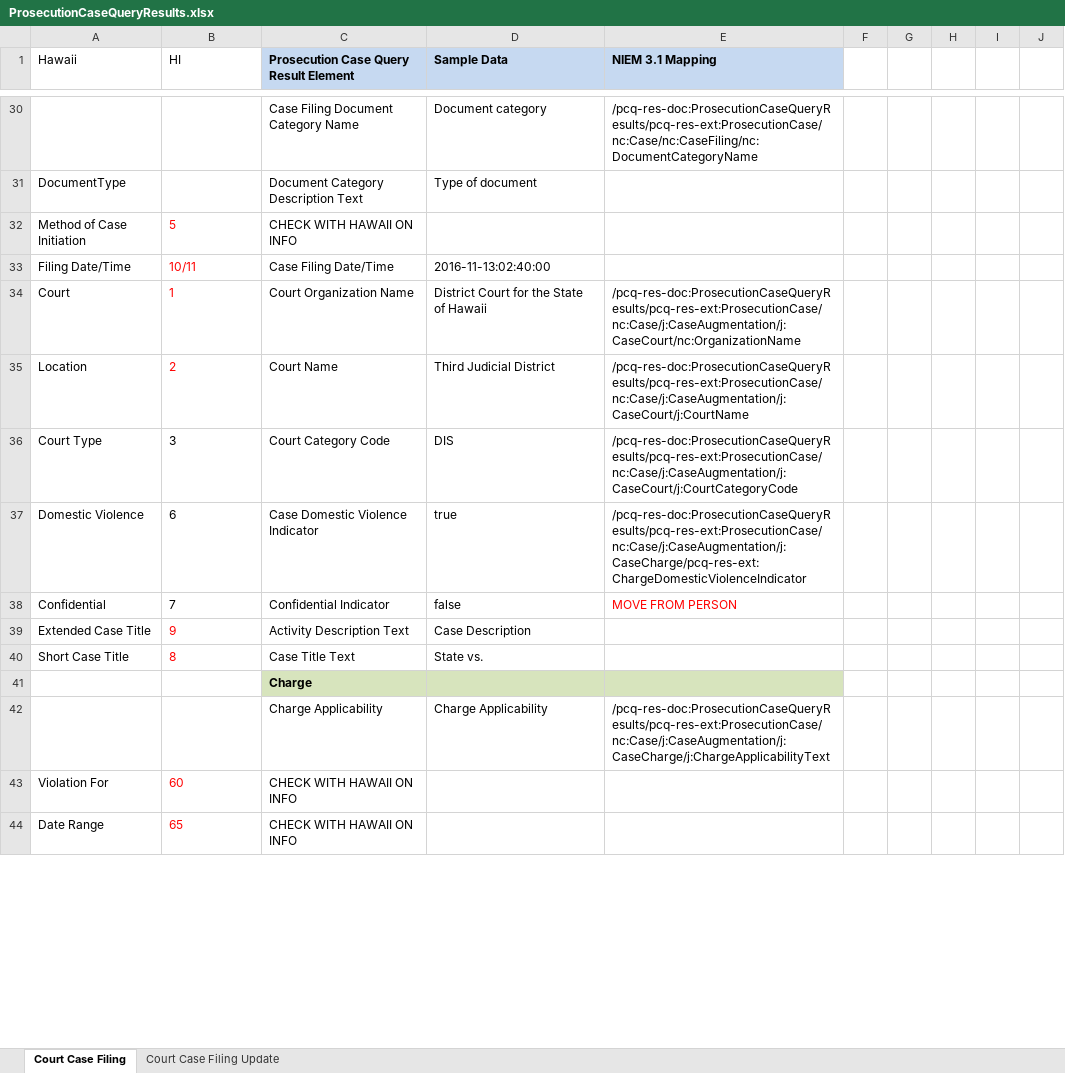
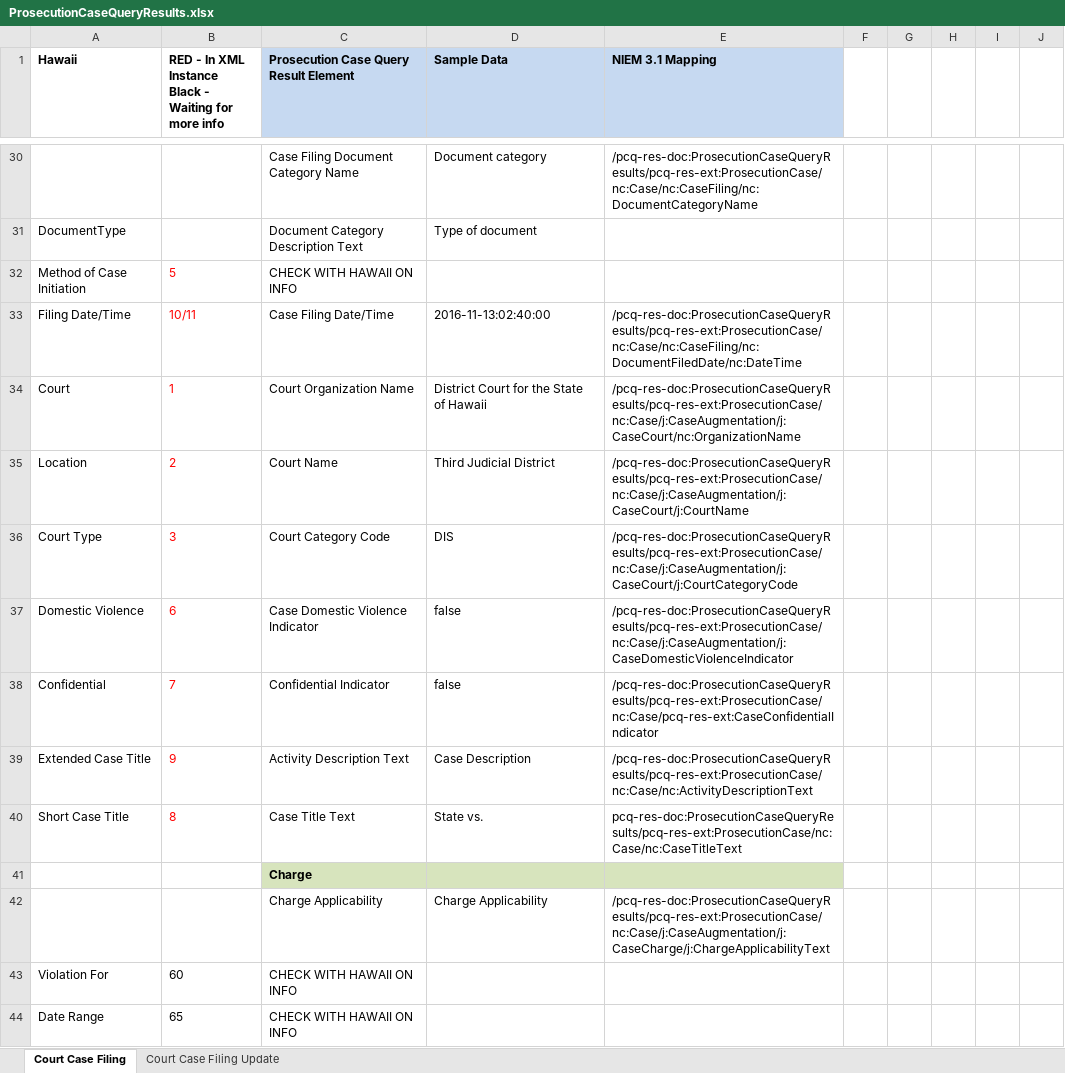
Before and after one commit to scottj7486/main, an Excel workbook: shared/ojb-resources-common/src/main/resources/ssp/Prosecution_Case_Query_Results/artifacts/service_model/information_model/IEPD/documentation/ProsecutionCaseQueryResults.xlsx, sheet Court Case Filing, drawn as a sheet; only a part is shown, gaps mark what is left out; values as stored, in another font and other column widths than the file's, no borders; ↵ is a line break in a cell; the diff covers the shown part only; the diff names each change by its address in the sheet, - before the commit and + after, or states it on an @@ line.

```diff
--- a/shared/ojb-resources-common/src/main/resources/ssp/Prosecution_Case_Query_Results/artifacts/service_model/information_model/IEPD/documentation/ProsecutionCaseQueryResults.xlsx (sheet Court Case Filing)
+++ b/shared/ojb-resources-common/src/main/resources/ssp/Prosecution_Case_Query_Results/artifacts/service_model/information_model/IEPD/documentation/ProsecutionCaseQueryResults.xlsx (sheet Court Case Filing)
-A1:B1 bold: off
+A1:B1 bold: on
-B1: HI
+B1: RED - In XML Instance ↵ Black - Waiting for more info
-E33 (NIEM 3.1 Mapping): (empty)
+E33 (NIEM 3.1 Mapping): /pcq-res-doc:ProsecutionCaseQueryResults/pcq-res-ext:ProsecutionCase/nc:Case/nc:CaseFiling/nc:DocumentFiledDate/nc:DateTime
-B36:B38 text colour: black
+B36:B38 text colour: #FF0000
-D37 (Sample Data): true
+D37 (Sample Data): false
-E37 (NIEM 3.1 Mapping): /pcq-res-doc:ProsecutionCaseQueryResults/pcq-res-ext:ProsecutionCase/nc:Case/j:CaseAugmentation/j:CaseCharge/pcq-res-ext:ChargeDomesticViolenceIndicator
+E37 (NIEM 3.1 Mapping): /pcq-res-doc:ProsecutionCaseQueryResults/pcq-res-ext:ProsecutionCase/nc:Case/j:CaseAugmentation/j:CaseDomesticViolenceIndicator
-E38 (NIEM 3.1 Mapping): MOVE FROM PERSON
+E38 (NIEM 3.1 Mapping): /pcq-res-doc:ProsecutionCaseQueryResults/pcq-res-ext:ProsecutionCase/nc:Case/pcq-res-ext:CaseConfidentialIndicator
-E38 text colour: #FF0000
+E38 text colour: black
-E39 (NIEM 3.1 Mapping): (empty)
+E39 (NIEM 3.1 Mapping): /pcq-res-doc:ProsecutionCaseQueryResults/pcq-res-ext:ProsecutionCase/nc:Case/nc:ActivityDescriptionText
-E40 (NIEM 3.1 Mapping): (empty)
+E40 (NIEM 3.1 Mapping): pcq-res-doc:ProsecutionCaseQueryResults/pcq-res-ext:ProsecutionCase/nc:Case/nc:CaseTitleText
-B43:B44 text colour: #FF0000
+B43:B44 text colour: black
```
Also changed, not shown: 53 edited cells and cell formats elsewhere in this sheet, 14 other files.
